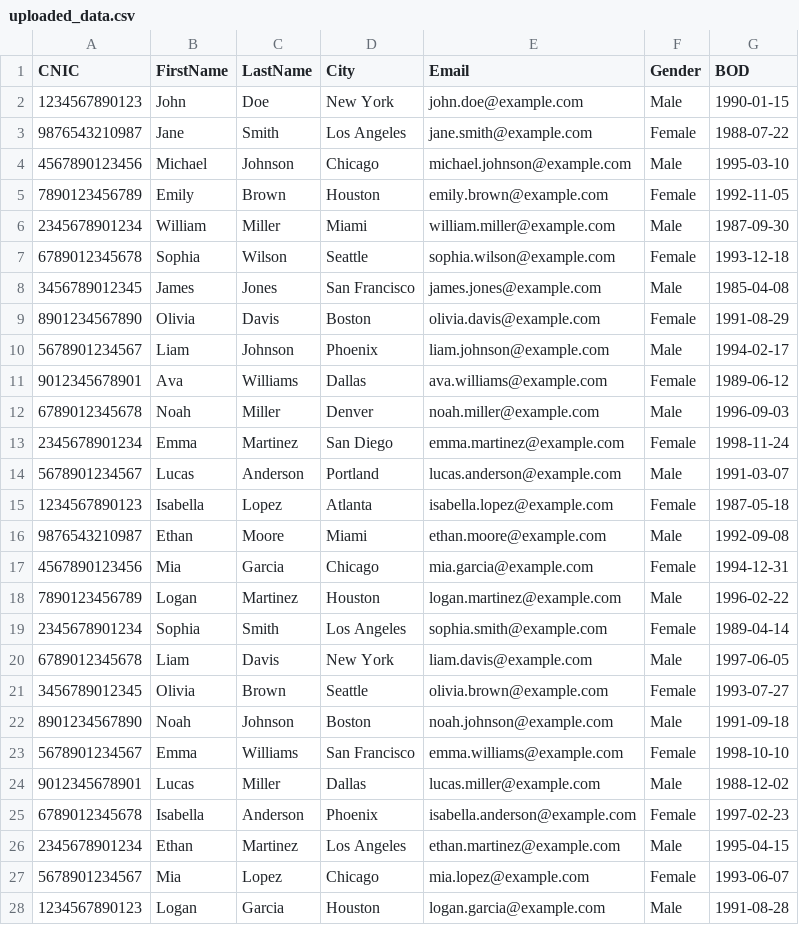
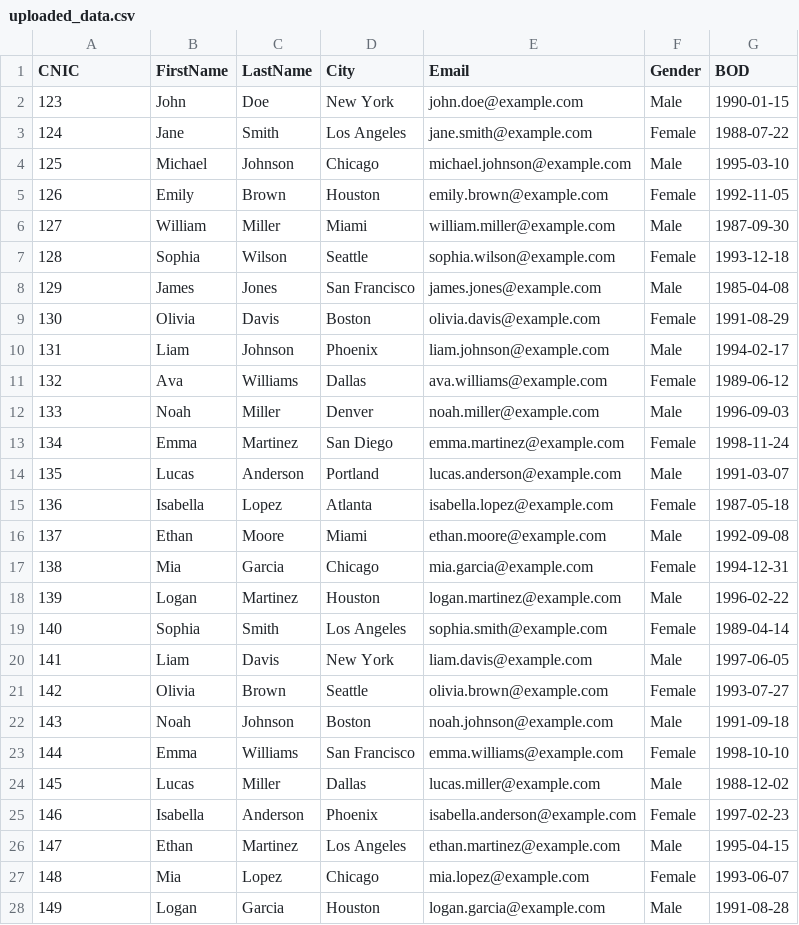
Before and after one commit to alinaqi12/BACKEND, a CSV file: uploaded_data.csv, drawn as a sheet; only a part is shown; the diff covers the shown part only.

```diff
--- a/uploaded_data.csv
+++ b/uploaded_data.csv
@@ -1,28 +1,28 @@
 CNIC,FirstName,LastName,City,Email,Gender,BOD
-1234567890123,John,Doe,New York,john.doe@example.com,Male,1990-01-15
-9876543210987,Jane,Smith,Los Angeles,jane.smith@example.com,Female,1988-07-22
-4567890123456,Michael,Johnson,Chicago,michael.johnson@example.com,Male,1995-03-10
-7890123456789,Emily,Brown,Houston,emily.brown@example.com,Female,1992-11-05
-2345678901234,William,Miller,Miami,william.miller@example.com,Male,1987-09-30
-6789012345678,Sophia,Wilson,Seattle,sophia.wilson@example.com,Female,1993-12-18
-3456789012345,James,Jones,San Francisco,james.jones@example.com,Male,1985-04-08
-8901234567890,Olivia,Davis,Boston,olivia.davis@example.com,Female,1991-08-29
-5678901234567,Liam,Johnson,Phoenix,liam.johnson@example.com,Male,1994-02-17
-9012345678901,Ava,Williams,Dallas,ava.williams@example.com,Female,1989-06-12
-6789012345678,Noah,Miller,Denver,noah.miller@example.com,Male,1996-09-03
-2345678901234,Emma,Martinez,San Diego,emma.martinez@example.com,Female,1998-11-24
-5678901234567,Lucas,Anderson,Portland,lucas.anderson@example.com,Male,1991-03-07
-1234567890123,Isabella,Lopez,Atlanta,isabella.lopez@example.com,Female,1987-05-18
-9876543210987,Ethan,Moore,Miami,ethan.moore@example.com,Male,1992-09-08
-4567890123456,Mia,Garcia,Chicago,mia.garcia@example.com,Female,1994-12-31
-7890123456789,Logan,Martinez,Houston,logan.martinez@example.com,Male,1996-02-22
-2345678901234,Sophia,Smith,Los Angeles,sophia.smith@example.com,Female,1989-04-14
-6789012345678,Liam,Davis,New York,liam.davis@example.com,Male,1997-06-05
-3456789012345,Olivia,Brown,Seattle,olivia.brown@example.com,Female,1993-07-27
-8901234567890,Noah,Johnson,Boston,noah.johnson@example.com,Male,1991-09-18
-5678901234567,Emma,Williams,San Francisco,emma.williams@example.com,Female,1998-10-10
-9012345678901,Lucas,Miller,Dallas,lucas.miller@example.com,Male,1988-12-02
-6789012345678,Isabella,Anderson,Phoenix,isabella.anderson@example.com,Female,1997-02-23
-2345678901234,Ethan,Martinez,Los Angeles,ethan.martinez@example.com,Male,1995-04-15
-5678901234567,Mia,Lopez,Chicago,mia.lopez@example.com,Female,1993-06-07
-1234567890123,Logan,Garcia,Houston,logan.garcia@example.com,Male,1991-08-28
+123,John,Doe,New York,john.doe@example.com,Male,1990-01-15
+124,Jane,Smith,Los Angeles,jane.smith@example.com,Female,1988-07-22
+125,Michael,Johnson,Chicago,michael.johnson@example.com,Male,1995-03-10
+126,Emily,Brown,Houston,emily.brown@example.com,Female,1992-11-05
+127,William,Miller,Miami,william.miller@example.com,Male,1987-09-30
+128,Sophia,Wilson,Seattle,sophia.wilson@example.com,Female,1993-12-18
+129,James,Jones,San Francisco,james.jones@example.com,Male,1985-04-08
+130,Olivia,Davis,Boston,olivia.davis@example.com,Female,1991-08-29
+131,Liam,Johnson,Phoenix,liam.johnson@example.com,Male,1994-02-17
+132,Ava,Williams,Dallas,ava.williams@example.com,Female,1989-06-12
+133,Noah,Miller,Denver,noah.miller@example.com,Male,1996-09-03
+134,Emma,Martinez,San Diego,emma.martinez@example.com,Female,1998-11-24
+135,Lucas,Anderson,Portland,lucas.anderson@example.com,Male,1991-03-07
+136,Isabella,Lopez,Atlanta,isabella.lopez@example.com,Female,1987-05-18
+137,Ethan,Moore,Miami,ethan.moore@example.com,Male,1992-09-08
+138,Mia,Garcia,Chicago,mia.garcia@example.com,Female,1994-12-31
+139,Logan,Martinez,Houston,logan.martinez@example.com,Male,1996-02-22
+140,Sophia,Smith,Los Angeles,sophia.smith@example.com,Female,1989-04-14
+141,Liam,Davis,New York,liam.davis@example.com,Male,1997-06-05
+142,Olivia,Brown,Seattle,olivia.brown@example.com,Female,1993-07-27
+143,Noah,Johnson,Boston,noah.johnson@example.com,Male,1991-09-18
+144,Emma,Williams,San Francisco,emma.williams@example.com,Female,1998-10-10
+145,Lucas,Miller,Dallas,lucas.miller@example.com,Male,1988-12-02
+146,Isabella,Anderson,Phoenix,isabella.anderson@example.com,Female,1997-02-23
+147,Ethan,Martinez,Los Angeles,ethan.martinez@example.com,Male,1995-04-15
+148,Mia,Lopez,Chicago,mia.lopez@example.com,Female,1993-06-07
+149,Logan,Garcia,Houston,logan.garcia@example.com,Male,1991-08-28
```
Also changed, not shown: 1 added row and 22 edited cells elsewhere in this file, 3 other files.
